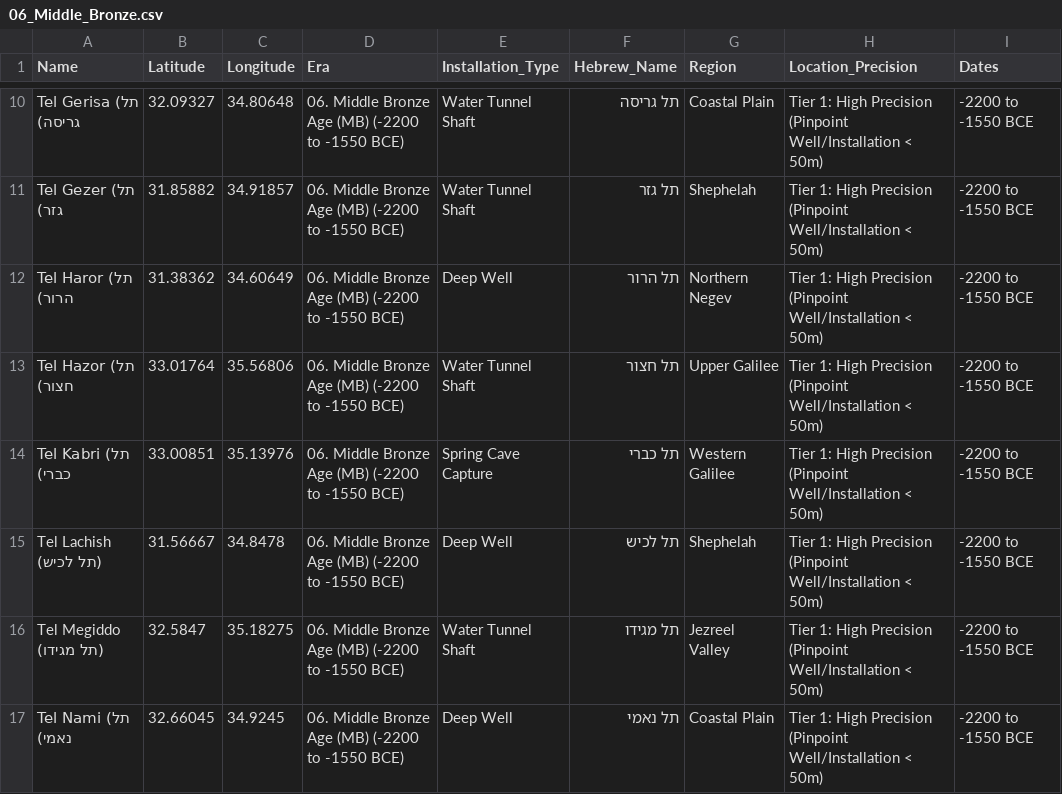
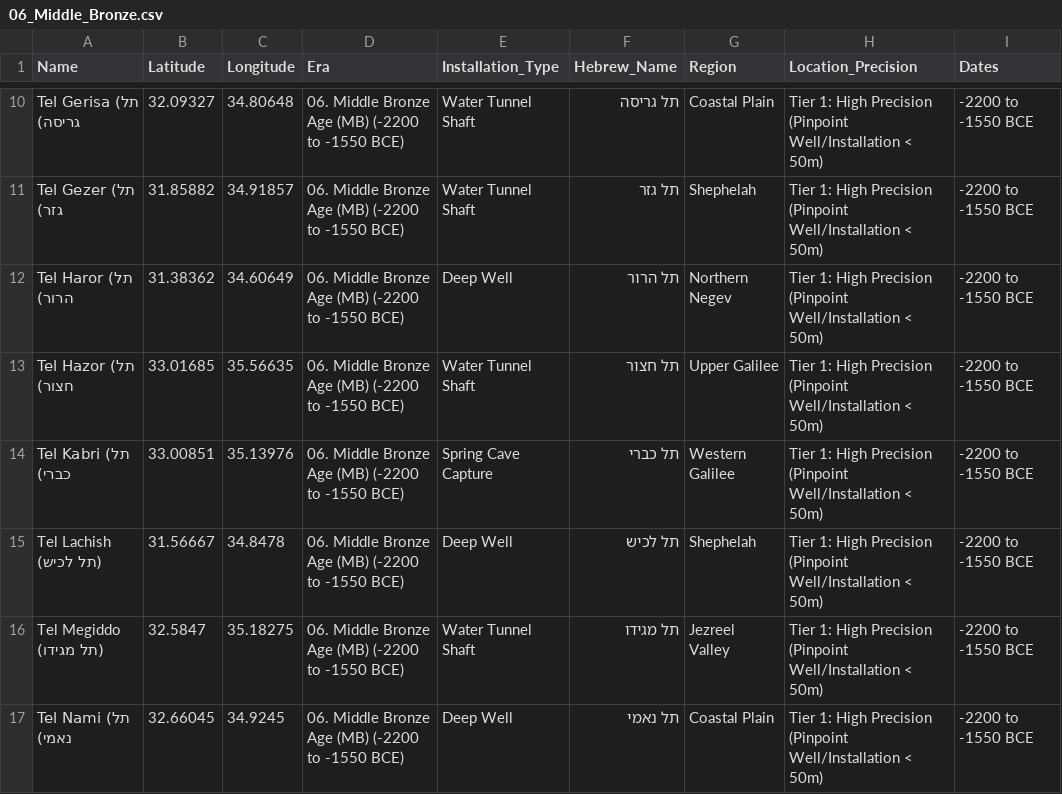
Before and after one commit to itzikst/LocationExtractor, a CSV file: data/csv_layers/06_Middle_Bronze.csv, drawn as a sheet; only a part is shown, gaps mark what is left out; the diff names each change by its address in the sheet, - before the commit and + after, or states it on an @@ line.

```diff
--- a/data/csv_layers/06_Middle_Bronze.csv
+++ b/data/csv_layers/06_Middle_Bronze.csv
-B13 (Latitude): 33.01764
+B13 (Latitude): 33.01685
-C13 (Longitude): 35.56806
+C13 (Longitude): 35.56635
```
Also changed, not shown: data/csv_layers/07_Late_Bronze.csv, data/csv_layers/08_Iron_Age_I.csv, 19 other files.
